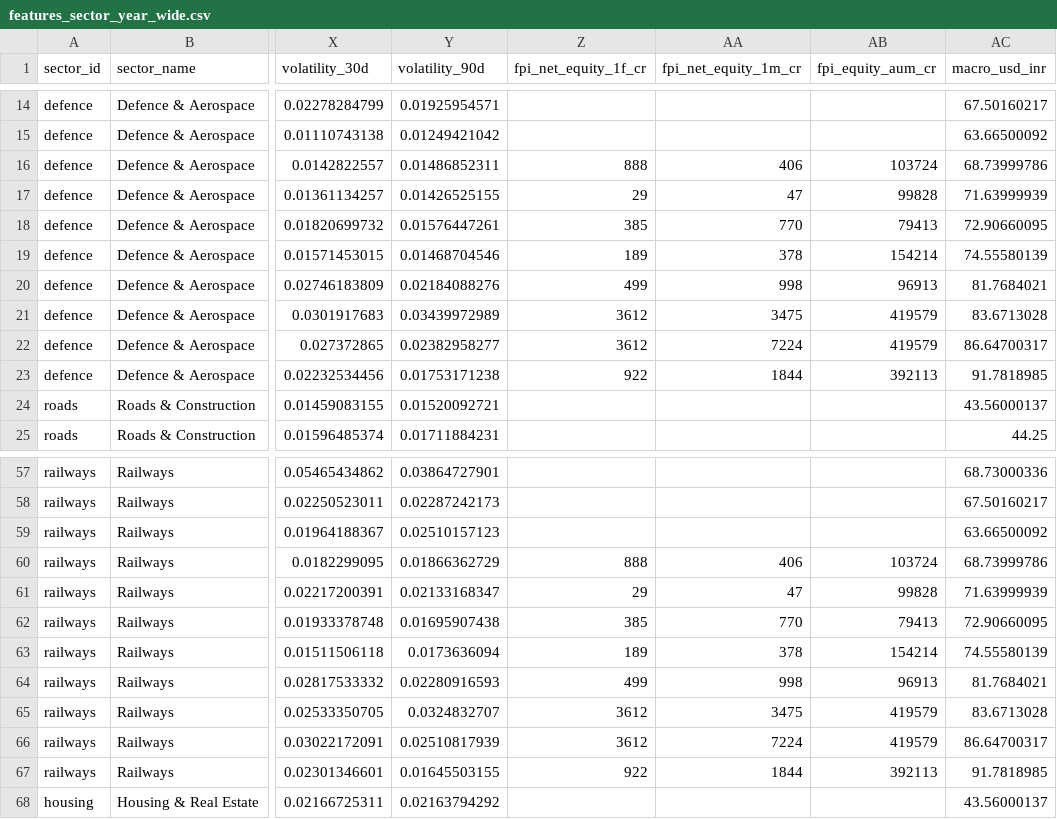
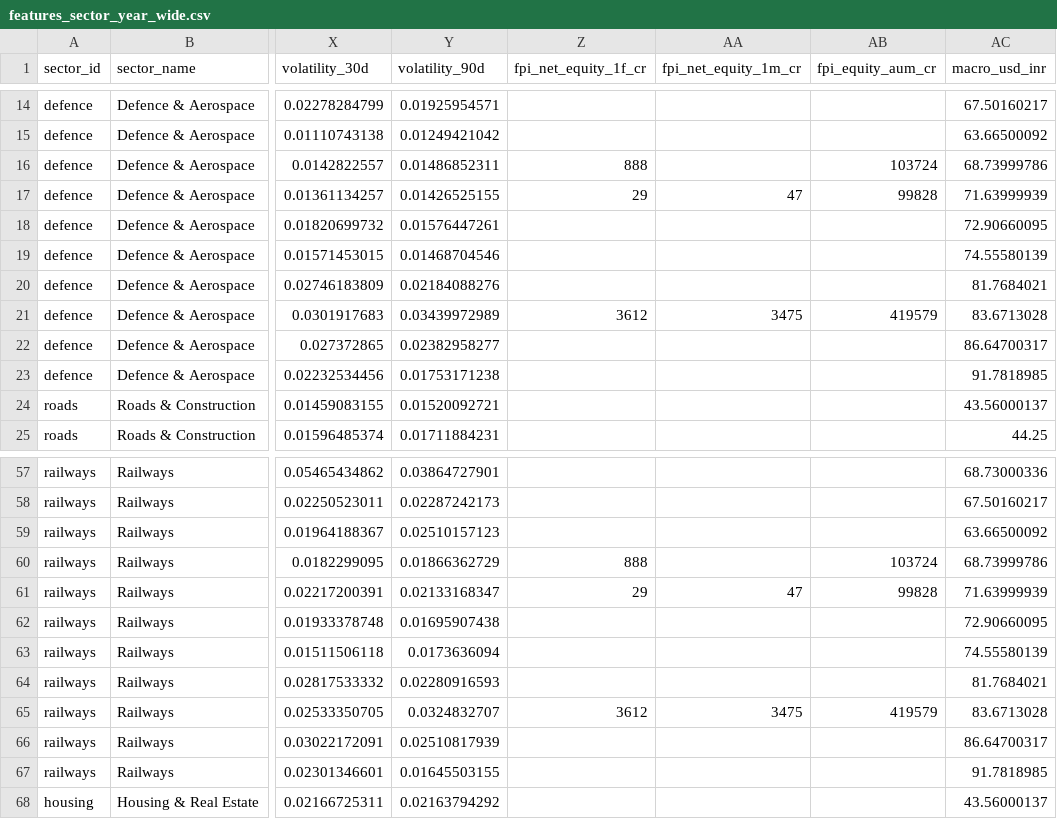
Before and after one commit to akshitaaa11/arth-drishti, a CSV file: data/csv/features_sector_year_wide.csv, drawn as a sheet; only a part is shown, gaps mark what is left out; the diff covers the shown part only; the diff names each change by its address in the sheet, - before the commit and + after, or states it on an @@ line.

```diff
--- a/data/csv/features_sector_year_wide.csv
+++ b/data/csv/features_sector_year_wide.csv
-AA16 (fpi_net_equity_1m_cr): 406
+AA16 (fpi_net_equity_1m_cr): (empty)
-Z18 (fpi_net_equity_1f_cr): 385
+Z18 (fpi_net_equity_1f_cr): (empty)
-AA18 (fpi_net_equity_1m_cr): 770
+AA18 (fpi_net_equity_1m_cr): (empty)
-AB18 (fpi_equity_aum_cr): 79413
+AB18 (fpi_equity_aum_cr): (empty)
-Z19 (fpi_net_equity_1f_cr): 189
+Z19 (fpi_net_equity_1f_cr): (empty)
-AA19 (fpi_net_equity_1m_cr): 378
+AA19 (fpi_net_equity_1m_cr): (empty)
-AB19 (fpi_equity_aum_cr): 154214
+AB19 (fpi_equity_aum_cr): (empty)
-Z20 (fpi_net_equity_1f_cr): 499
+Z20 (fpi_net_equity_1f_cr): (empty)
-AA20 (fpi_net_equity_1m_cr): 998
+AA20 (fpi_net_equity_1m_cr): (empty)
-AB20 (fpi_equity_aum_cr): 96913
+AB20 (fpi_equity_aum_cr): (empty)
-Z22 (fpi_net_equity_1f_cr): 3612
+Z22 (fpi_net_equity_1f_cr): (empty)
-AA22 (fpi_net_equity_1m_cr): 7224
+AA22 (fpi_net_equity_1m_cr): (empty)
-AB22 (fpi_equity_aum_cr): 419579
+AB22 (fpi_equity_aum_cr): (empty)
-Z23 (fpi_net_equity_1f_cr): 922
+Z23 (fpi_net_equity_1f_cr): (empty)
-AA23 (fpi_net_equity_1m_cr): 1844
+AA23 (fpi_net_equity_1m_cr): (empty)
-AB23 (fpi_equity_aum_cr): 392113
+AB23 (fpi_equity_aum_cr): (empty)
-AA60 (fpi_net_equity_1m_cr): 406
+AA60 (fpi_net_equity_1m_cr): (empty)
-Z62 (fpi_net_equity_1f_cr): 385
+Z62 (fpi_net_equity_1f_cr): (empty)
-AA62 (fpi_net_equity_1m_cr): 770
+AA62 (fpi_net_equity_1m_cr): (empty)
-AB62 (fpi_equity_aum_cr): 79413
+AB62 (fpi_equity_aum_cr): (empty)
-Z63 (fpi_net_equity_1f_cr): 189
+Z63 (fpi_net_equity_1f_cr): (empty)
-AA63 (fpi_net_equity_1m_cr): 378
+AA63 (fpi_net_equity_1m_cr): (empty)
-AB63 (fpi_equity_aum_cr): 154214
+AB63 (fpi_equity_aum_cr): (empty)
-Z64 (fpi_net_equity_1f_cr): 499
+Z64 (fpi_net_equity_1f_cr): (empty)
-AA64 (fpi_net_equity_1m_cr): 998
+AA64 (fpi_net_equity_1m_cr): (empty)
-AB64 (fpi_equity_aum_cr): 96913
+AB64 (fpi_equity_aum_cr): (empty)
-Z66 (fpi_net_equity_1f_cr): 3612
+Z66 (fpi_net_equity_1f_cr): (empty)
-AA66 (fpi_net_equity_1m_cr): 7224
+AA66 (fpi_net_equity_1m_cr): (empty)
-AB66 (fpi_equity_aum_cr): 419579
+AB66 (fpi_equity_aum_cr): (empty)
-Z67 (fpi_net_equity_1f_cr): 922
+Z67 (fpi_net_equity_1f_cr): (empty)
-AA67 (fpi_net_equity_1m_cr): 1844
+AA67 (fpi_net_equity_1m_cr): (empty)
-AB67 (fpi_equity_aum_cr): 392113
+AB67 (fpi_equity_aum_cr): (empty)
```
Also changed, not shown: 113 edited cells elsewhere in this file, data/csv/features_sector_year.csv, 10 other files.
